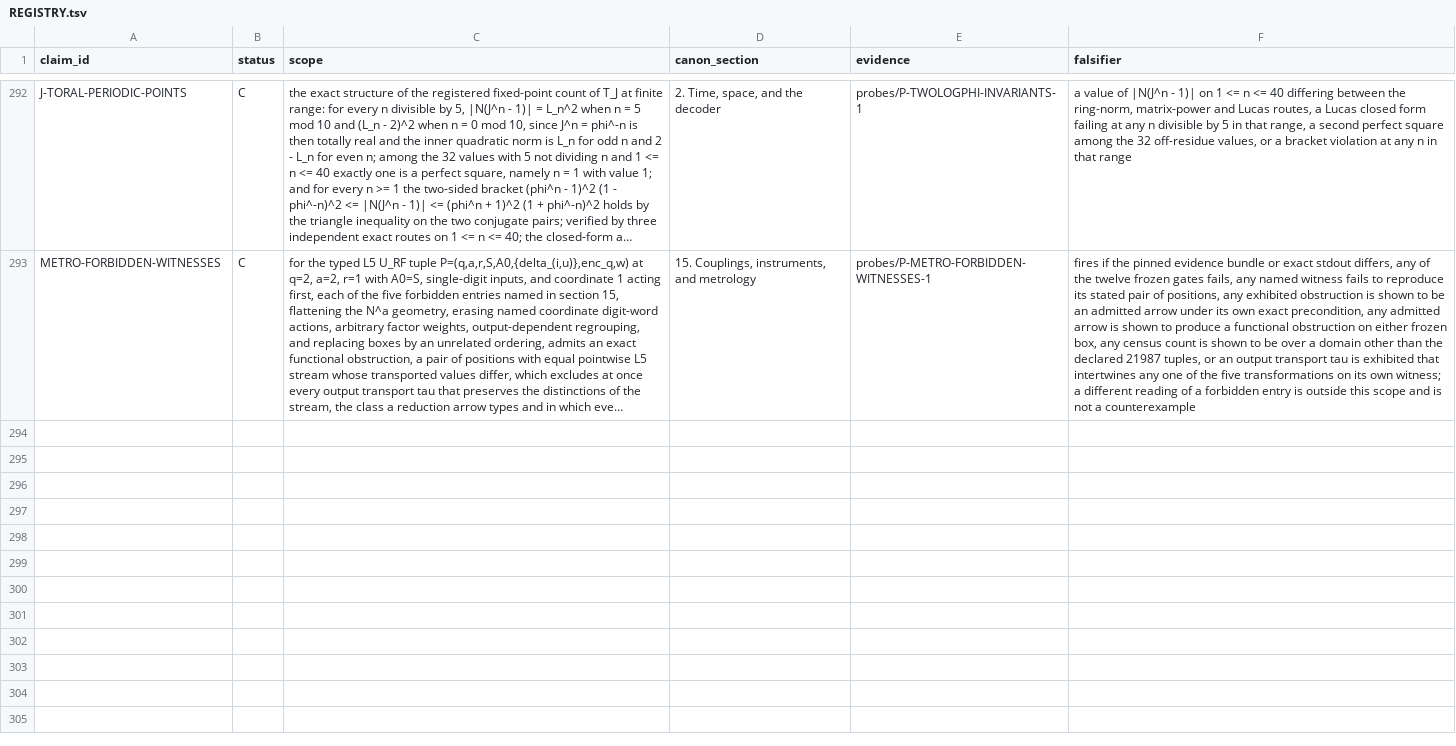
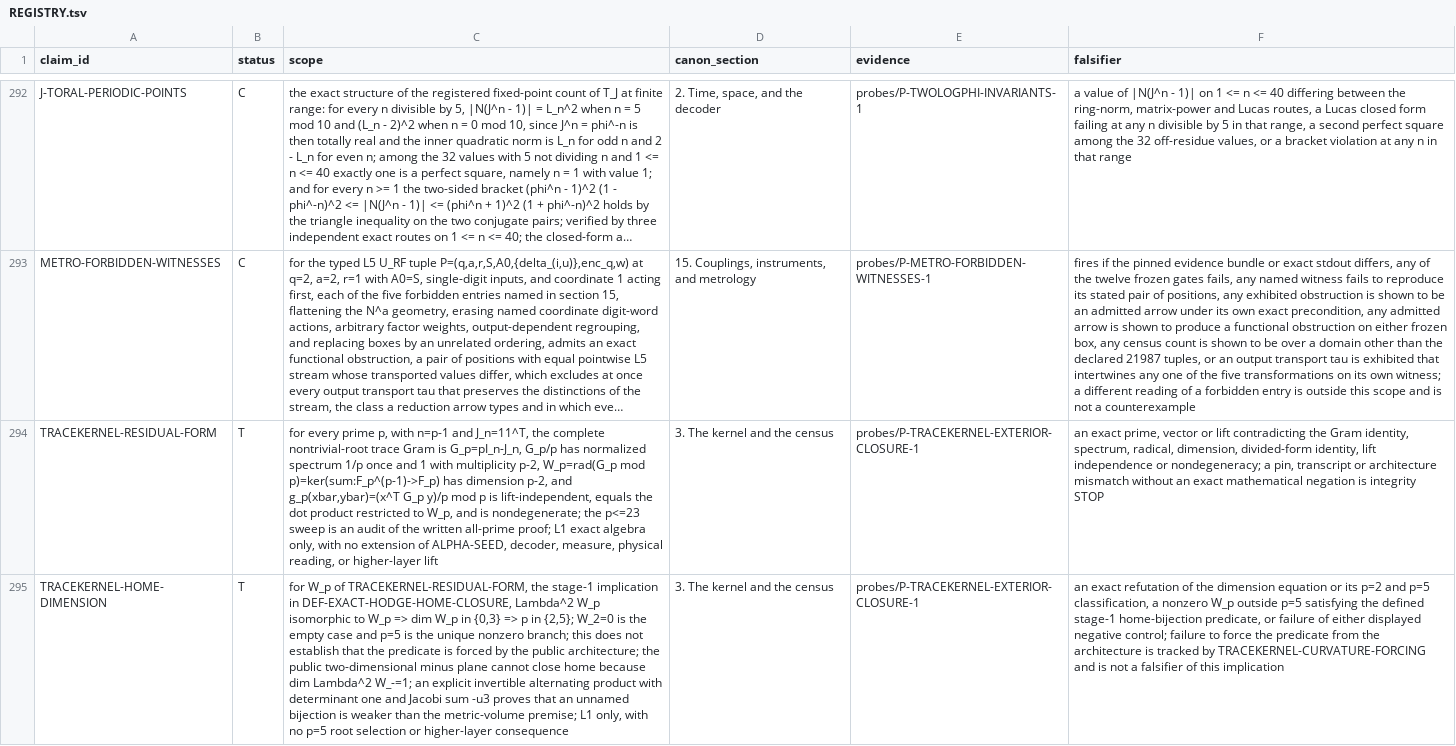
Before and after one commit to mathorn1973/twist-j, a TSV file: canon/REGISTRY.tsv, drawn as a sheet; only a part is shown, gaps mark what is left out; long unchanged cells end in …; the diff covers the shown part only; the diff names each change by its address in the sheet, - before the commit and + after, or states it on an @@ line.

Commit message:
Fold trace-kernel exterior closure into Public Canon v58

```diff
--- a/canon/REGISTRY.tsv
+++ b/canon/REGISTRY.tsv
+row 294: TRACEKERNEL-RESIDUAL-FORM | T | for every prime p, with n=p-1 and J_n=11^T, the complete nontrivial-root trace Gram is G_p=pI_n-J_n, G_p/p has normalized spectrum 1/p once and 1 with multiplicity p-2, W_p=rad(G_p mod p)=ker(sum:F_p^(p-1)->F_p) has dimension p-2, and g_p(xbar,ybar)=(x^T G_p y)/p mod p is lift-independent, equals the dot product restricted to W_p, and is nondegenerate; the p<=23 sweep is an audit of the written all-prime proof; L1 exact algebra only, with no extension of ALPHA-SEED, decoder, measure, physical reading, or higher-layer lift | 3. The kernel and the census | probes/P-TRACEKERNEL-EXTERIOR-CLOSURE-1 | an exact prime, vector or lift contradicting the Gram identity, spectrum, radical, dimension, divided-form identity, lift independence or nondegeneracy; a pin, transcript or architecture mismatch without an exact mathematical negation is integrity STOP
+row 295: TRACEKERNEL-HOME-DIMENSION | T | for W_p of TRACEKERNEL-RESIDUAL-FORM, the stage-1 implication in DEF-EXACT-HODGE-HOME-CLOSURE, Lambda^2 W_p isomorphic to W_p => dim W_p in {0,3} => p in {2,5}; W_2=0 is the empty case and p=5 is the unique nonzero branch; this does not establish that the predicate is forced by the public architecture; the public two-dimensional minus plane cannot close home because dim Lambda^2 W_-=1; an explicit invertible alternating product with determinant one and Jacobi sum -u3 proves that an unnamed bijection is weaker than the metric-volume premise; L1 only, with no p=5 root selection or higher-layer consequence | 3. The kernel and the census | probes/P-TRACEKERNEL-EXTERIOR-CLOSURE-1 | an exact refutation of the dimension equation or its p=2 and p=5 classification, a nonzero W_p outside p=5 satisfying the defined stage-1 home-bijection predicate, or failure of either displayed negative control; failure to force the predicate from the architecture is tracked by TRACEKERNEL-CURVATURE-FORCING and is not a falsifier of this implication
```
Also changed, not shown: 3 added rows elsewhere in this file, canon/DEPENDENCIES.tsv, canon/EVIDENCE.tsv, 14 other files.
